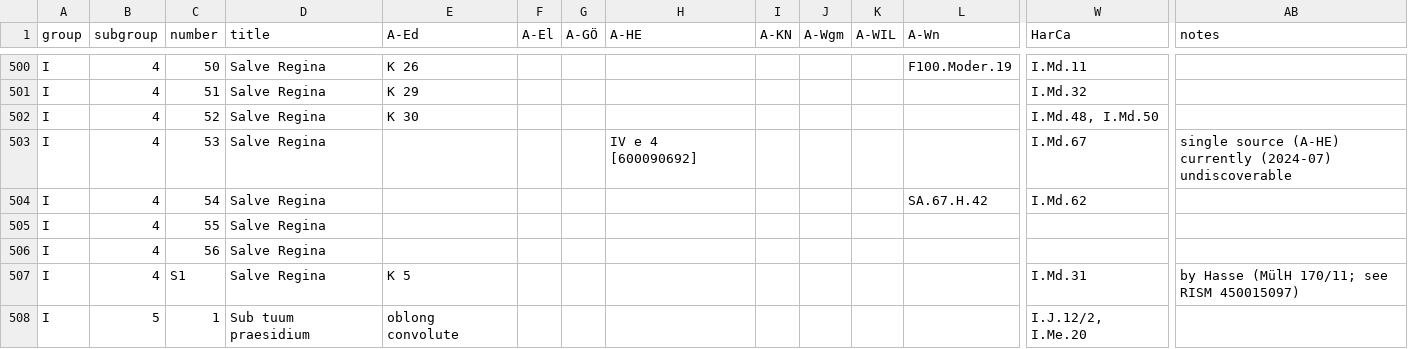
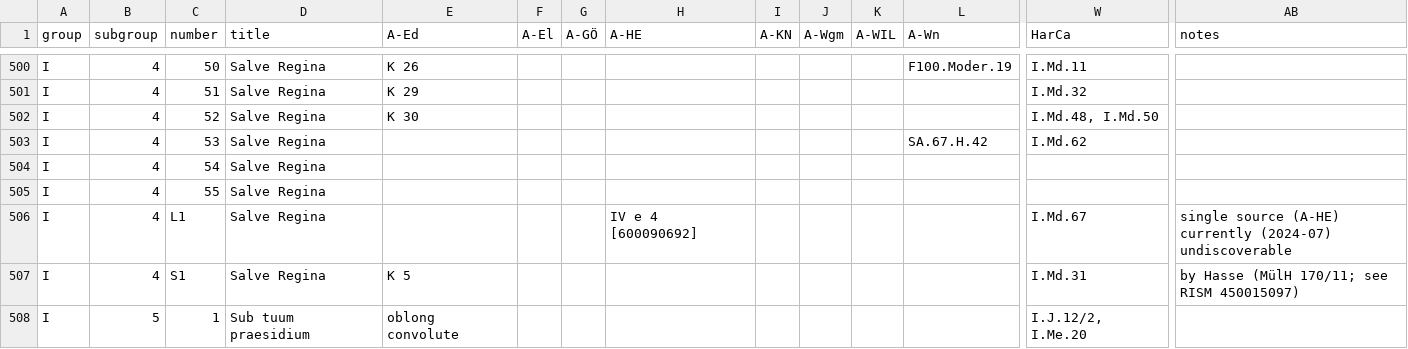
Before and after one commit to edition-esser-skala/werner-catalogue-of-works, a CSV file: data/catalogue_works.csv, drawn as a sheet; only a part is shown, gaps mark what is left out; removed rows and columns are numbered as before the commit, all else as after; rows hold the shown columns only; the diff names each change by its address in the sheet, - before the commit and + after, or states it on an @@ line.

```diff
--- a/data/catalogue_works.csv
+++ b/data/catalogue_works.csv
-row 503: I | 4 | 53 | Salve Regina |  |  |  | IV e 4 [600090692] |  |  |  |  | I.Md.67 | single source (A-HE) currently (2024-07) undiscoverable
-C503 (number): 54
+C503 (number): 53
-C504 (number): 55
+C504 (number): 54
-C505 (number): 56
+C505 (number): 55
+row 506: I | 4 | L1 | Salve Regina |  |  |  | IV e 4 [600090692] |  |  |  |  | I.Md.67 | single source (A-HE) currently (2024-07) undiscoverable
```
Also changed, not shown: 3 other files.
